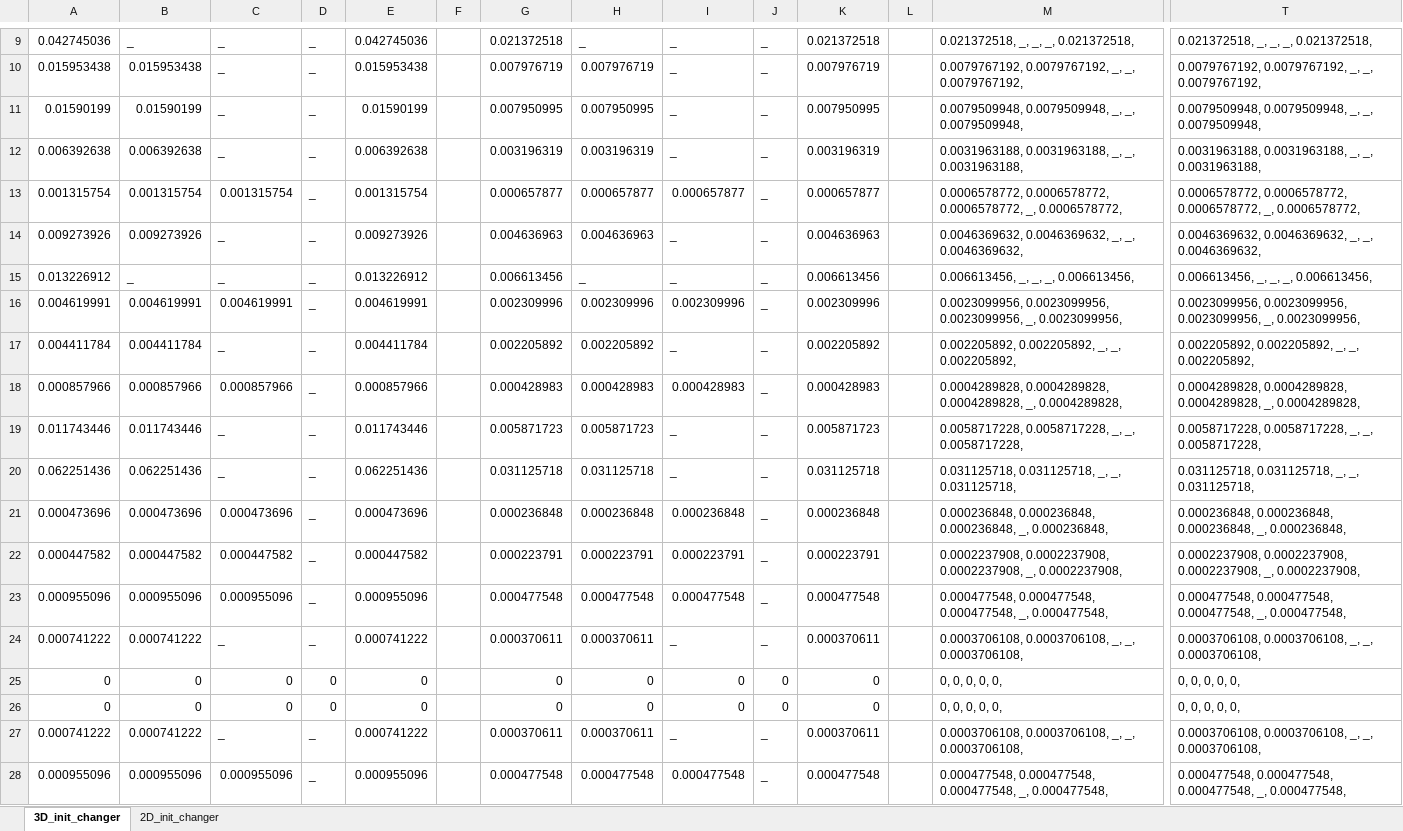
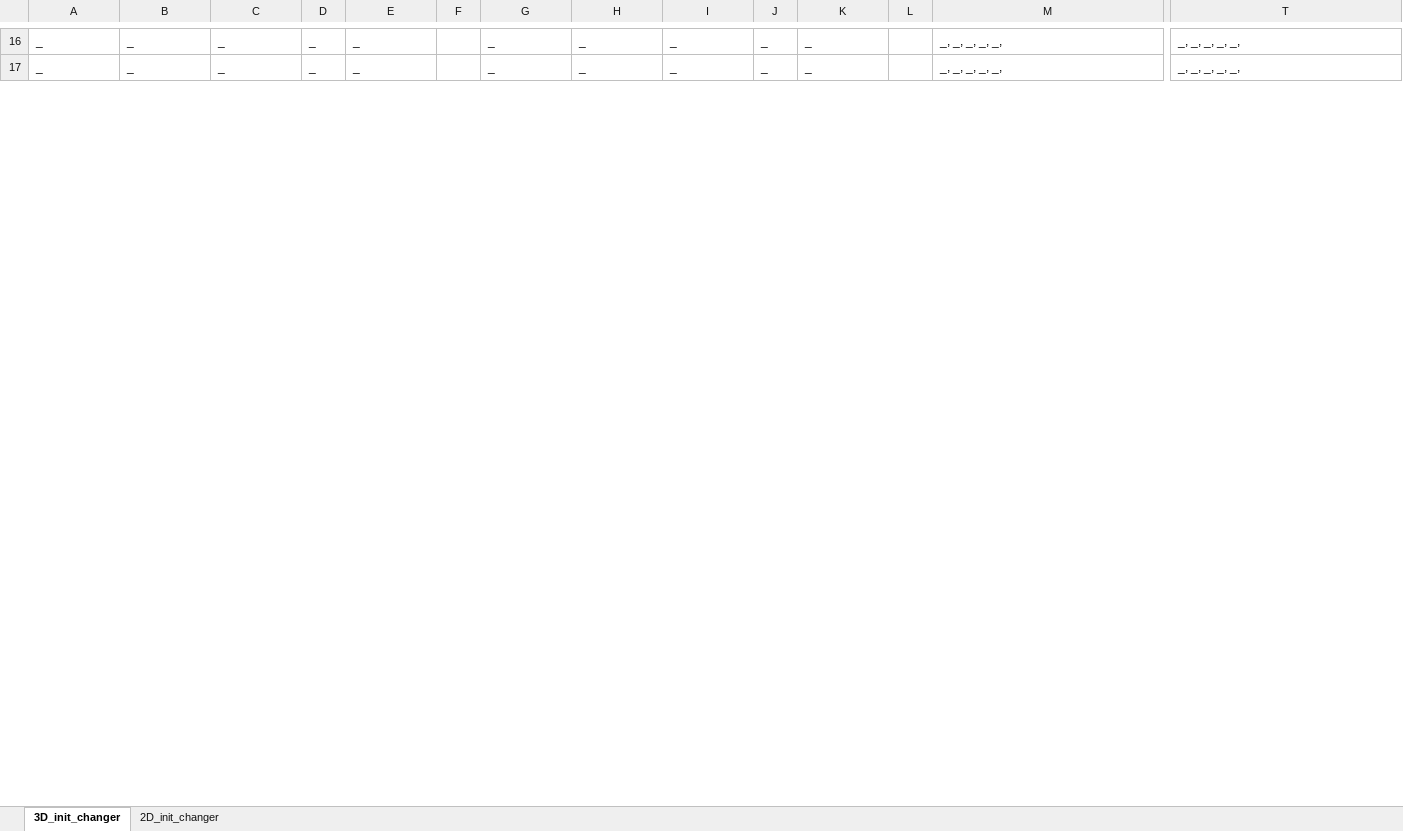
Before and after one commit to NEFSC/READ-EDAB-neusAtlantis, an Excel workbook: R/Init_changer.xlsx, sheet 3D_init_changer, drawn as a sheet; only a part is shown, gaps mark what is left out; values as stored, in another font and other column widths than the file's, no borders; removed rows and columns are numbered as before the commit, all else as after; rows hold the shown columns only; the diff covers the shown part only; the diff names each change by its address in the sheet, - before the commit and + after, or states it on an @@ line.

```diff
--- a/R/Init_changer.xlsx (sheet 3D_init_changer)
+++ b/R/Init_changer.xlsx (sheet 3D_init_changer)
-A16: 0.042745036
+A16: _
-E16: 0.042745036
+E16: _
-G16: 0.021372518
+G16: _
-K16: 0.021372518
+K16: _
-M16: 0.021372518, _, _, _, 0.021372518,
+M16: _, _, _, _, _,
-T16: 0.021372518, _, _, _, 0.021372518,
+T16: _, _, _, _, _,
-row 10: 0.015953438 | 0.015953438 | _ | _ | 0.015953438 |  | 0.007976719 | 0.007976719 | _ | _ | 0.007976719 |  | 0.0079767192, 0.0079767192, _, _, 0.0079767192, | 0.0079767192, 0.0079767192, _, _, 0.0079767192,
-row 11: 0.01590199 | 0.01590199 | _ | _ | 0.01590199 |  | 0.007950995 | 0.007950995 | _ | _ | 0.007950995 |  | 0.0079509948, 0.0079509948, _, _, 0.0079509948, | 0.0079509948, 0.0079509948, _, _, 0.0079509948,
-row 12: 0.006392638 | 0.006392638 | _ | _ | 0.006392638 |  | 0.003196319 | 0.003196319 | _ | _ | 0.003196319 |  | 0.0031963188, 0.0031963188, _, _, 0.0031963188, | 0.0031963188, 0.0031963188, _, _, 0.0031963188,
-row 13: 0.001315754 | 0.001315754 | 0.001315754 | _ | 0.001315754 |  | 0.000657877 | 0.000657877 | 0.000657877 | _ | 0.000657877 |  | 0.0006578772, 0.0006578772, 0.0006578772, _, 0.0006578772, | 0.0006578772, 0.0006578772, 0.0006578772, _, 0.0006578772,
-row 14: 0.009273926 | 0.009273926 | _ | _ | 0.009273926 |  | 0.004636963 | 0.004636963 | _ | _ | 0.004636963 |  | 0.0046369632, 0.0046369632, _, _, 0.0046369632, | 0.0046369632, 0.0046369632, _, _, 0.0046369632,
-A17: 0.013226912
+A17: _
-E17: 0.013226912
+E17: _
-G17: 0.006613456
+G17: _
-K17: 0.006613456
+K17: _
-M17: 0.006613456, _, _, _, 0.006613456,
+M17: _, _, _, _, _,
-T17: 0.006613456, _, _, _, 0.006613456,
+T17: _, _, _, _, _,
-row 16: 0.004619991 | 0.004619991 | 0.004619991 | _ | 0.004619991 |  | 0.002309996 | 0.002309996 | 0.002309996 | _ | 0.002309996 |  | 0.0023099956, 0.0023099956, 0.0023099956, _, 0.0023099956, | 0.0023099956, 0.0023099956, 0.0023099956, _, 0.0023099956,
-row 17: 0.004411784 | 0.004411784 | _ | _ | 0.004411784 |  | 0.002205892 | 0.002205892 | _ | _ | 0.002205892 |  | 0.002205892, 0.002205892, _, _, 0.002205892, | 0.002205892, 0.002205892, _, _, 0.002205892,
-row 18: 0.000857966 | 0.000857966 | 0.000857966 | _ | 0.000857966 |  | 0.000428983 | 0.000428983 | 0.000428983 | _ | 0.000428983 |  | 0.0004289828, 0.0004289828, 0.0004289828, _, 0.0004289828, | 0.0004289828, 0.0004289828, 0.0004289828, _, 0.0004289828,
-row 19: 0.011743446 | 0.011743446 | _ | _ | 0.011743446 |  | 0.005871723 | 0.005871723 | _ | _ | 0.005871723 |  | 0.0058717228, 0.0058717228, _, _, 0.0058717228, | 0.0058717228, 0.0058717228, _, _, 0.0058717228,
-row 20: 0.062251436 | 0.062251436 | _ | _ | 0.062251436 |  | 0.031125718 | 0.031125718 | _ | _ | 0.031125718 |  | 0.031125718, 0.031125718, _, _, 0.031125718, | 0.031125718, 0.031125718, _, _, 0.031125718,
-row 21: 0.000473696 | 0.000473696 | 0.000473696 | _ | 0.000473696 |  | 0.000236848 | 0.000236848 | 0.000236848 | _ | 0.000236848 |  | 0.000236848, 0.000236848, 0.000236848, _, 0.000236848, | 0.000236848, 0.000236848, 0.000236848, _, 0.000236848,
-row 22: 0.000447582 | 0.000447582 | 0.000447582 | _ | 0.000447582 |  | 0.000223791 | 0.000223791 | 0.000223791 | _ | 0.000223791 |  | 0.0002237908, 0.0002237908, 0.0002237908, _, 0.0002237908, | 0.0002237908, 0.0002237908, 0.0002237908, _, 0.0002237908,
-row 23: 0.000955096 | 0.000955096 | 0.000955096 | _ | 0.000955096 |  | 0.000477548 | 0.000477548 | 0.000477548 | _ | 0.000477548 |  | 0.000477548, 0.000477548, 0.000477548, _, 0.000477548, | 0.000477548, 0.000477548, 0.000477548, _, 0.000477548,
-row 24: 0.000741222 | 0.000741222 | _ | _ | 0.000741222 |  | 0.000370611 | 0.000370611 | _ | _ | 0.000370611 |  | 0.0003706108, 0.0003706108, _, _, 0.0003706108, | 0.0003706108, 0.0003706108, _, _, 0.0003706108,
-row 25: 0 | 0 | 0 | 0 | 0 |  | 0 | 0 | 0 | 0 | 0 |  | 0, 0, 0, 0, 0, | 0, 0, 0, 0, 0,
-row 26: 0 | 0 | 0 | 0 | 0 |  | 0 | 0 | 0 | 0 | 0 |  | 0, 0, 0, 0, 0, | 0, 0, 0, 0, 0,
-row 27: 0.000741222 | 0.000741222 | _ | _ | 0.000741222 |  | 0.000370611 | 0.000370611 | _ | _ | 0.000370611 |  | 0.0003706108, 0.0003706108, _, _, 0.0003706108, | 0.0003706108, 0.0003706108, _, _, 0.0003706108,
-row 28: 0.000955096 | 0.000955096 | 0.000955096 | _ | 0.000955096 |  | 0.000477548 | 0.000477548 | 0.000477548 | _ | 0.000477548 |  | 0.000477548, 0.000477548, 0.000477548, _, 0.000477548, | 0.000477548, 0.000477548, 0.000477548, _, 0.000477548,
```
Also changed, not shown: 25 added rows, 7 removed rows, 18 edited cells and cell formats elsewhere in this sheet, formulas that keep their value, R/Scaling_biomass_logfile_output.xlsx, 1 other file.
